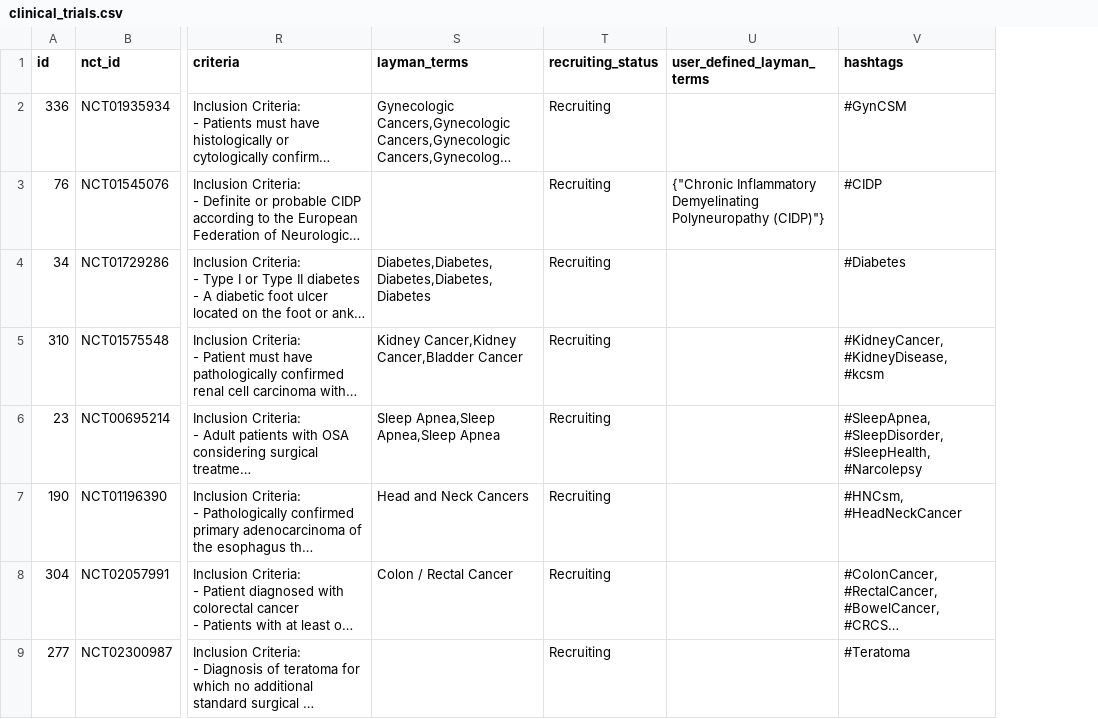
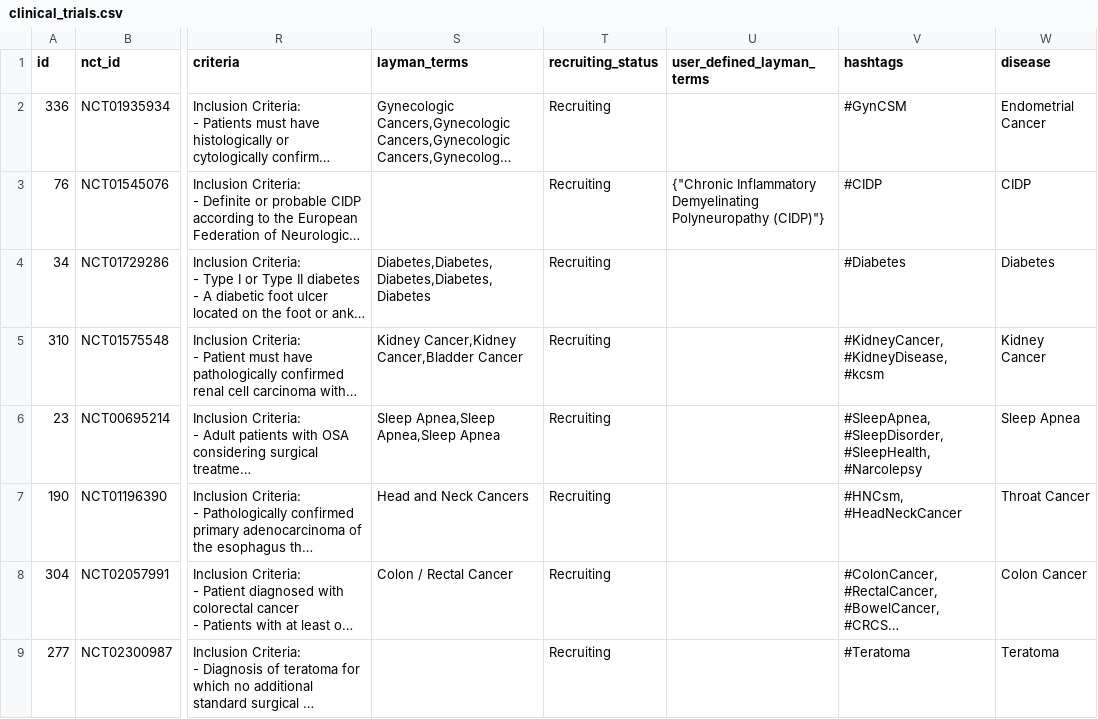
Before and after one commit to scctsi/trial-promoter, a CSV file: scripts/clinical_trials.csv, drawn as a sheet; only a part is shown, gaps mark what is left out; long unchanged cells end in …; the diff covers the shown part only; the diff names each change by its address in the sheet, - before the commit and + after, or states it on an @@ line.

```diff
--- a/scripts/clinical_trials.csv
+++ b/scripts/clinical_trials.csv
+column W (disease), rows 2-9: Endometrial Cancer | CIDP | Diabetes | Kidney Cancer | Sleep Apnea | Throat Cancer | Colon Cancer | Teratoma
```
Also changed, not shown: 1 removed row elsewhere in this file, 20 other files.
